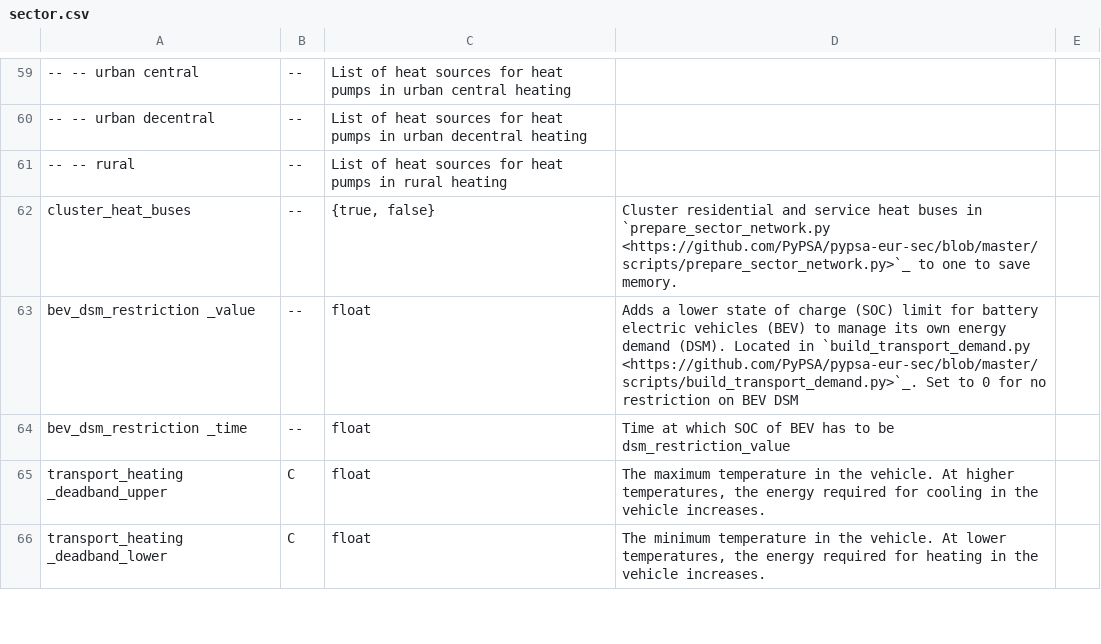
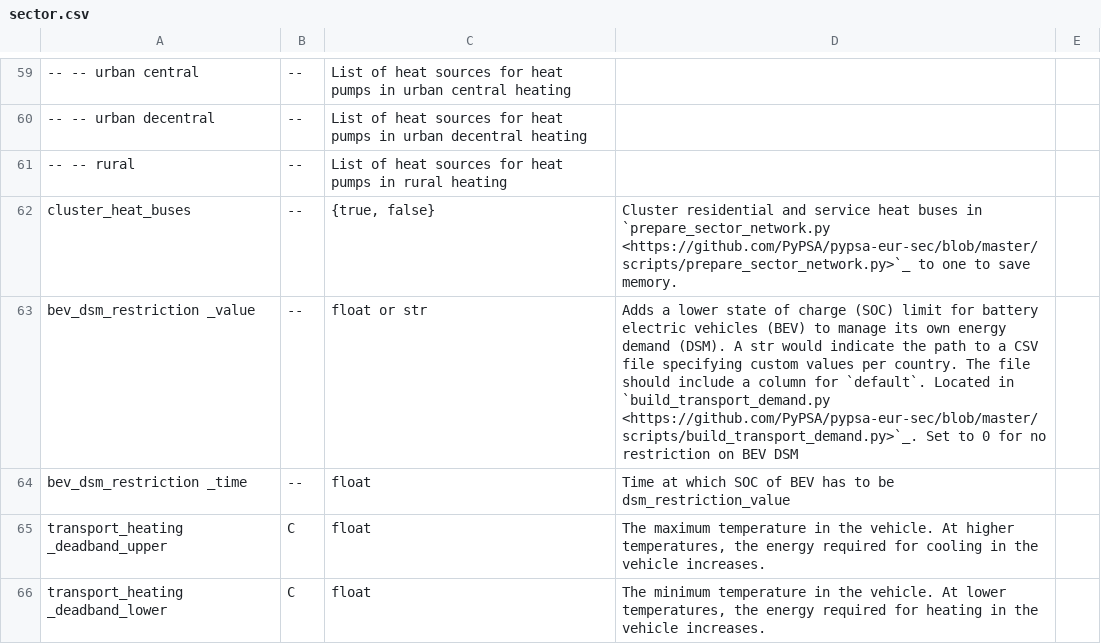
Before and after one commit to open-energy-transition/Ember-Flexibility-Study, a CSV file: doc/configtables/sector.csv, drawn as a sheet; only a part is shown, gaps mark what is left out; the diff names each change by its address in the sheet, - before the commit and + after, or states it on an @@ line.

Commit message:
Custom BEV DSM restriction values (#50)
* customize bev_dsm_restriction_value by country

* documentation

* Update input path for hourly_lignite_prices rule

---------

Co-authored-by: Hazem <87850910+hazemakhalek@users.noreply.github.com>

```diff
--- a/doc/configtables/sector.csv
+++ b/doc/configtables/sector.csv
-C63: float
+C63: float or str
-D63: …demand (DSM). Located in…
+D63: …demand (DSM). A str would indicate the path to a CSV file specifying custom values per country. The file should include a column for `default`. Located in…
```
Also changed, not shown: 6 other files.
